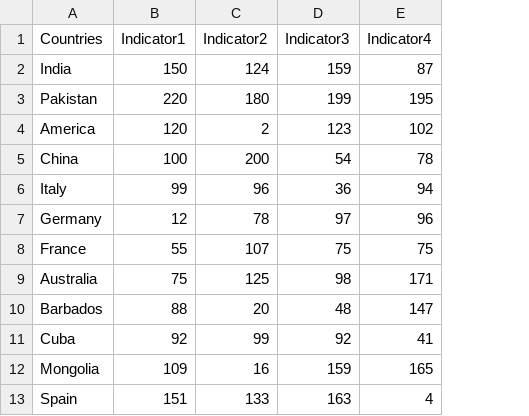
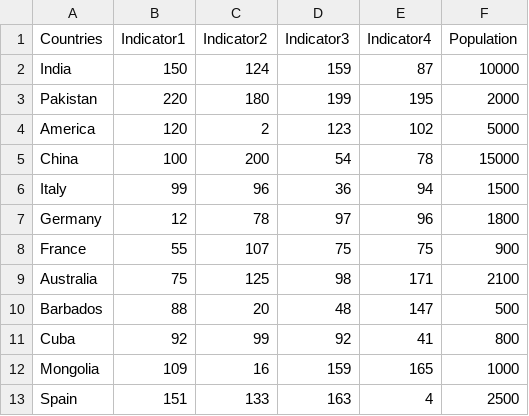
Before and after one commit to hasanqadri/UNESCO-Interface, a CSV file: data/dummy_data.csv, drawn as a sheet; only a part is shown; the diff names each change by its address in the sheet, - before the commit and + after, or states it on an @@ line.

Commit message:
Scatter plot dummy

```diff
--- a/data/dummy_data.csv
+++ b/data/dummy_data.csv
+column F (Population), rows 2-13: 10000 | 2000 | 5000 | 15000 | 1500 | 1800 | 900 | 2100 | 500 | 800 | 1000 | 2500
```
Also changed, not shown: 3 other files.
